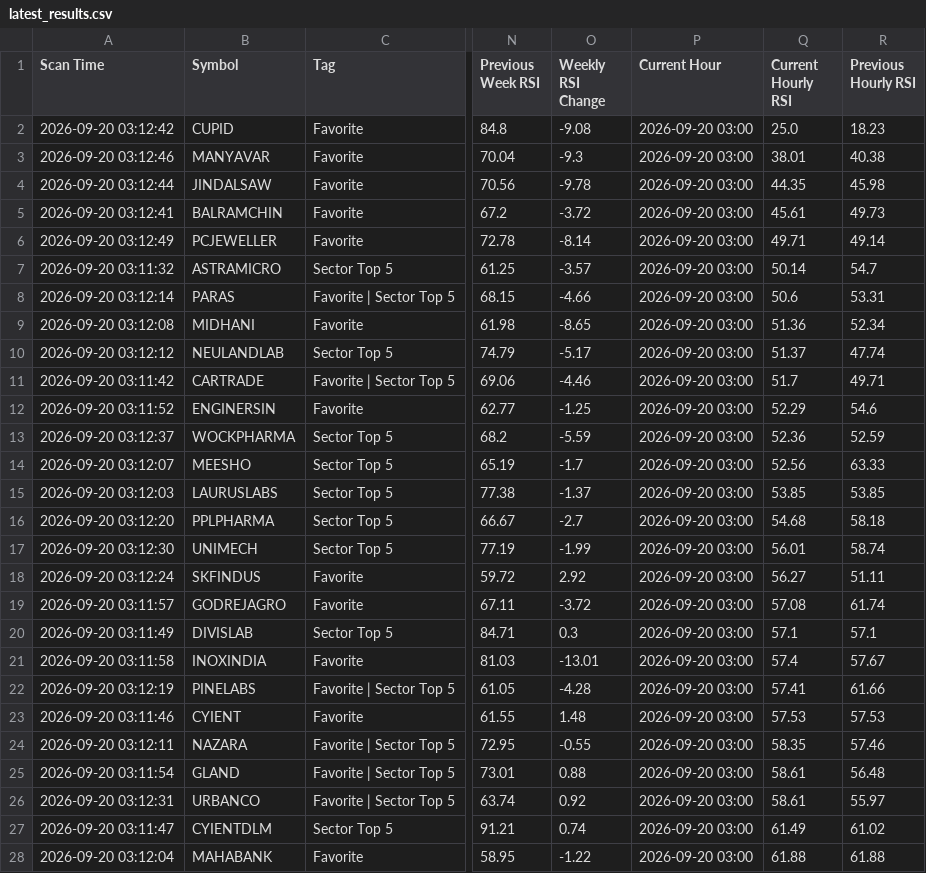
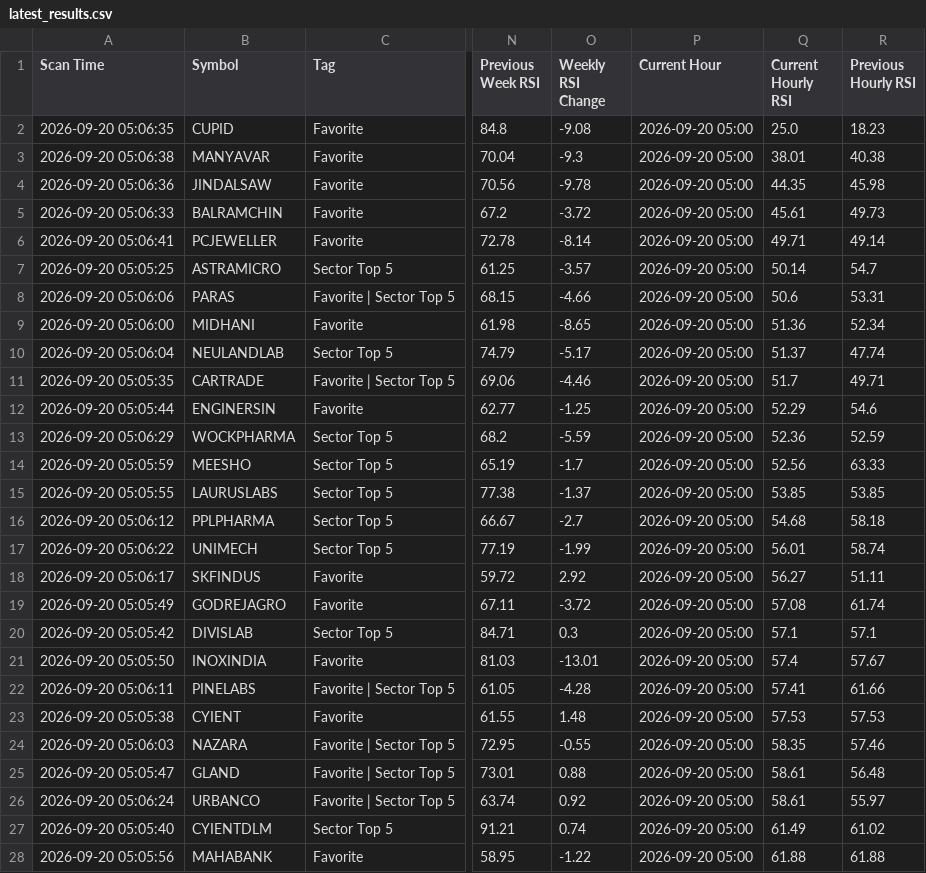
Before and after one commit to surajpjoshi/combined-stockstory, a CSV file: rsi/latest_results.csv, drawn as a sheet; only a part is shown, gaps mark what is left out; the diff covers the shown part only; the diff names each change by its address in the sheet, - before the commit and + after, or states it on an @@ line.

```diff
--- a/rsi/latest_results.csv
+++ b/rsi/latest_results.csv
-A2 (Scan Time): 2026-09-20 03:12:42
+A2 (Scan Time): 2026-09-20 05:06:35
-P2:P28 (Current Hour): 2026-09-20 03:00
+P2:P28 (Current Hour): 2026-09-20 05:00
-A3 (Scan Time): 2026-09-20 03:12:46
+A3 (Scan Time): 2026-09-20 05:06:38
-A4 (Scan Time): 2026-09-20 03:12:44
+A4 (Scan Time): 2026-09-20 05:06:36
-A5 (Scan Time): 2026-09-20 03:12:41
+A5 (Scan Time): 2026-09-20 05:06:33
-A6 (Scan Time): 2026-09-20 03:12:49
+A6 (Scan Time): 2026-09-20 05:06:41
-A7 (Scan Time): 2026-09-20 03:11:32
+A7 (Scan Time): 2026-09-20 05:05:25
-A8 (Scan Time): 2026-09-20 03:12:14
+A8 (Scan Time): 2026-09-20 05:06:06
-A9 (Scan Time): 2026-09-20 03:12:08
+A9 (Scan Time): 2026-09-20 05:06:00
-A10 (Scan Time): 2026-09-20 03:12:12
+A10 (Scan Time): 2026-09-20 05:06:04
-A11 (Scan Time): 2026-09-20 03:11:42
+A11 (Scan Time): 2026-09-20 05:05:35
-A12 (Scan Time): 2026-09-20 03:11:52
+A12 (Scan Time): 2026-09-20 05:05:44
-A13 (Scan Time): 2026-09-20 03:12:37
+A13 (Scan Time): 2026-09-20 05:06:29
-A14 (Scan Time): 2026-09-20 03:12:07
+A14 (Scan Time): 2026-09-20 05:05:59
-A15 (Scan Time): 2026-09-20 03:12:03
+A15 (Scan Time): 2026-09-20 05:05:55
-A16 (Scan Time): 2026-09-20 03:12:20
+A16 (Scan Time): 2026-09-20 05:06:12
-A17 (Scan Time): 2026-09-20 03:12:30
+A17 (Scan Time): 2026-09-20 05:06:22
-A18 (Scan Time): 2026-09-20 03:12:24
+A18 (Scan Time): 2026-09-20 05:06:17
-A19 (Scan Time): 2026-09-20 03:11:57
+A19 (Scan Time): 2026-09-20 05:05:49
-A20 (Scan Time): 2026-09-20 03:11:49
+A20 (Scan Time): 2026-09-20 05:05:42
-A21 (Scan Time): 2026-09-20 03:11:58
+A21 (Scan Time): 2026-09-20 05:05:50
-A22 (Scan Time): 2026-09-20 03:12:19
+A22 (Scan Time): 2026-09-20 05:06:11
-A23 (Scan Time): 2026-09-20 03:11:46
+A23 (Scan Time): 2026-09-20 05:05:38
-A24 (Scan Time): 2026-09-20 03:12:11
+A24 (Scan Time): 2026-09-20 05:06:03
-A25 (Scan Time): 2026-09-20 03:11:54
+A25 (Scan Time): 2026-09-20 05:05:47
-A26 (Scan Time): 2026-09-20 03:12:31
+A26 (Scan Time): 2026-09-20 05:06:24
-A27 (Scan Time): 2026-09-20 03:11:47
+A27 (Scan Time): 2026-09-20 05:05:40
-A28 (Scan Time): 2026-09-20 03:12:04
+A28 (Scan Time): 2026-09-20 05:05:56
```
Also changed, not shown: 74 edited cells elsewhere in this file, rsi/RSI_Monitoring_State.csv, 3 other files.
